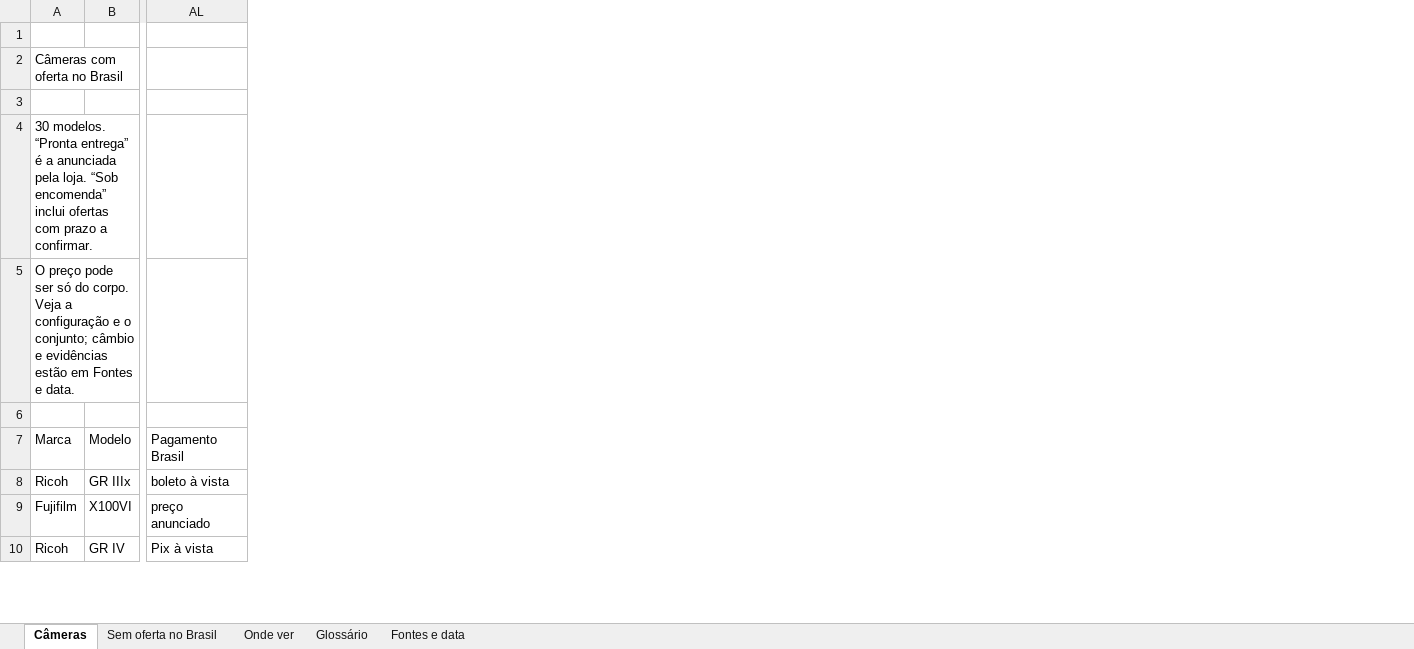
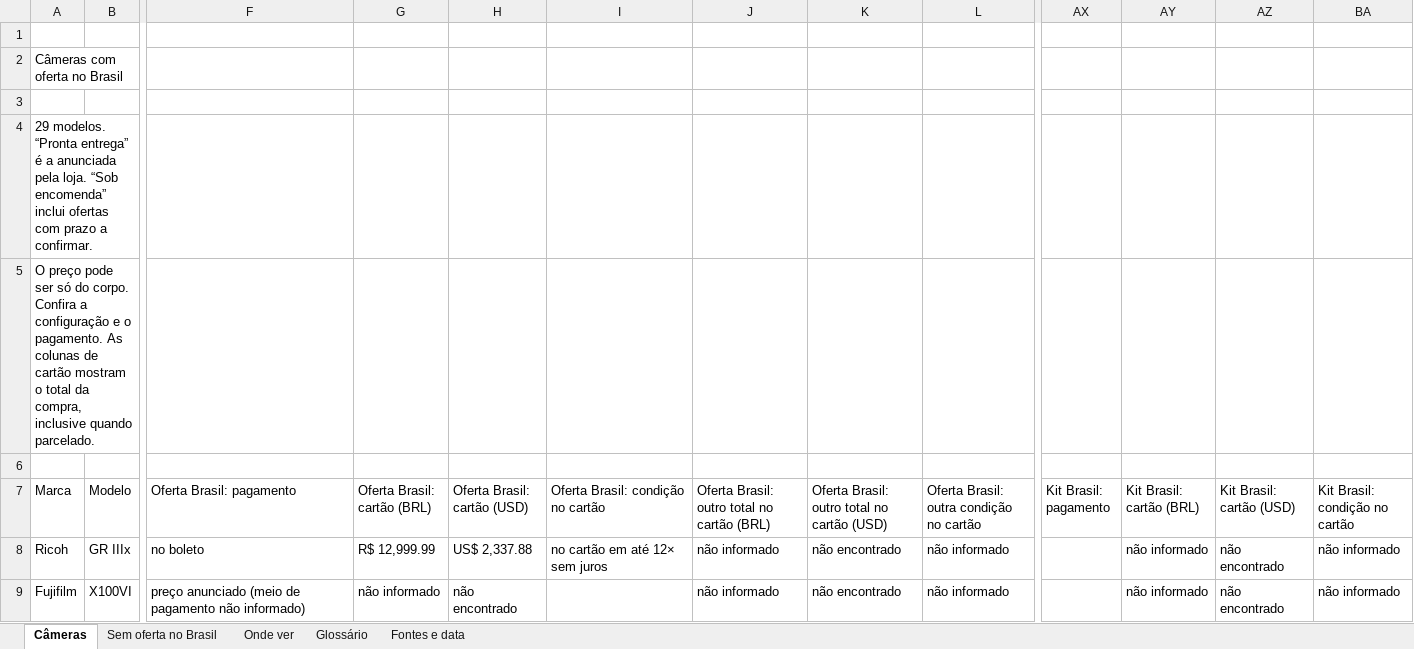
Before and after one commit to darlainedeme/seletor-de-cameras, an Excel workbook: guia-de-cameras.xlsx, sheet Câmeras, drawn as a sheet; only a part is shown, gaps mark what is left out; values as stored, in another font and other column widths than the file's, no cell formats; table styles not drawn; removed rows and columns are numbered as before the commit, all else as after; rows hold the shown columns only; the diff covers the shown part only; the diff names each change by its address in the sheet, - before the commit and + after, or states it on an @@ line.

```diff
--- a/guia-de-cameras.xlsx (sheet Câmeras)
+++ b/guia-de-cameras.xlsx (sheet Câmeras)
+column F (Oferta Brasil: pagamento), rows 8-9: no boleto | preço anunciado (meio de pagamento não informado)
+column G (Oferta Brasil: cartão (BRL)), rows 8-9: R$ 12,999.99 | não informado
+column H (Oferta Brasil: cartão (USD)), rows 8-9: US$ 2,337.88 | não encontrado
+column I, rows 7-8: Oferta Brasil: condição no cartão | no cartão em até 12× sem juros
+column J, rows 7-9: Oferta Brasil: outro total no cartão (BRL) | não informado | não informado
+column K, rows 7-9: Oferta Brasil: outro total no cartão (USD) | não encontrado | não encontrado
+column L, rows 7-9: Oferta Brasil: outra condição no cartão | não informado | não informado
-column AL (Pagamento Brasil), rows 8-9: boleto à vista | preço anunciado
+column AX (Kit Brasil: pagamento), empty
+column AY (Kit Brasil: cartão (BRL)), rows 8-9: não informado | não informado
+column AZ (Kit Brasil: cartão (USD)), rows 8-9: não encontrado | não encontrado
+column BA (Kit Brasil: condição no cartão), rows 8-9: não informado | não informado
-A4 (Marca): 30 modelos. “Pronta…
+A4 (Marca): 29 modelos. “Pronta…
-A5 (Marca): …do corpo. Veja a configuração e o conjunto; câmbio e evidências estão em Fontes e data.
+A5 (Marca): …do corpo. Confira a configuração e o pagamento. As colunas de cartão mostram o total da compra, inclusive quando parcelado.
-row 10: Ricoh | GR IV | Pix à vista
```
Also changed, not shown: 7 added rows, 7 removed rows, 7 added columns, 1 removed column and 245 edited cells elsewhere in this sheet, sheet Fontes e data, sheet Sem oferta no Brasil, sheet Onde ver, cell formats, formulas that keep their value, 1 other file.
